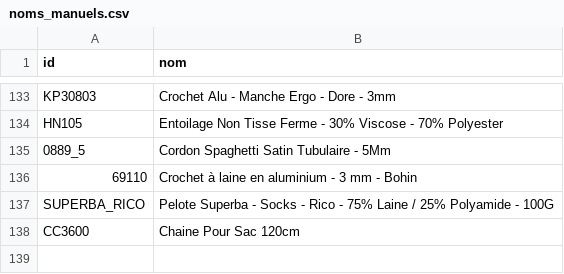
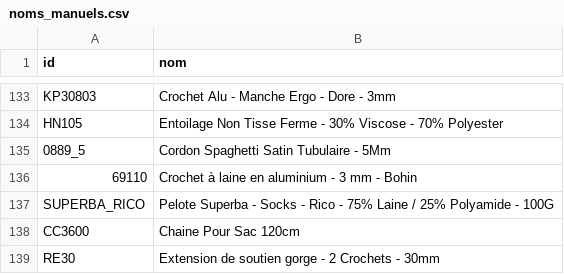
Before and after one commit to leia98nc-code/lagrandemercerie, a CSV file: noms_manuels.csv, drawn as a sheet; only a part is shown, gaps mark what is left out; the diff names each change by its address in the sheet, - before the commit and + after, or states it on an @@ line.

Commit message:
Modification nom RE30 via back-office

```diff
--- a/noms_manuels.csv
+++ b/noms_manuels.csv
+row 139: RE30 | Extension de soutien gorge - 2 Crochets - 30mm
```
